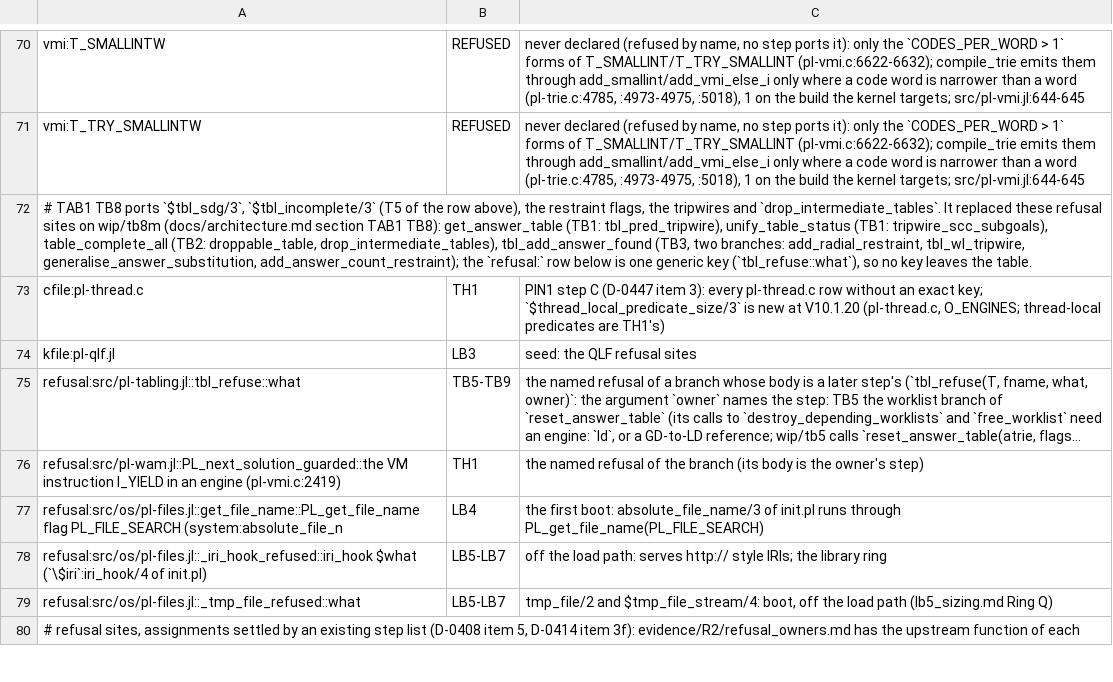
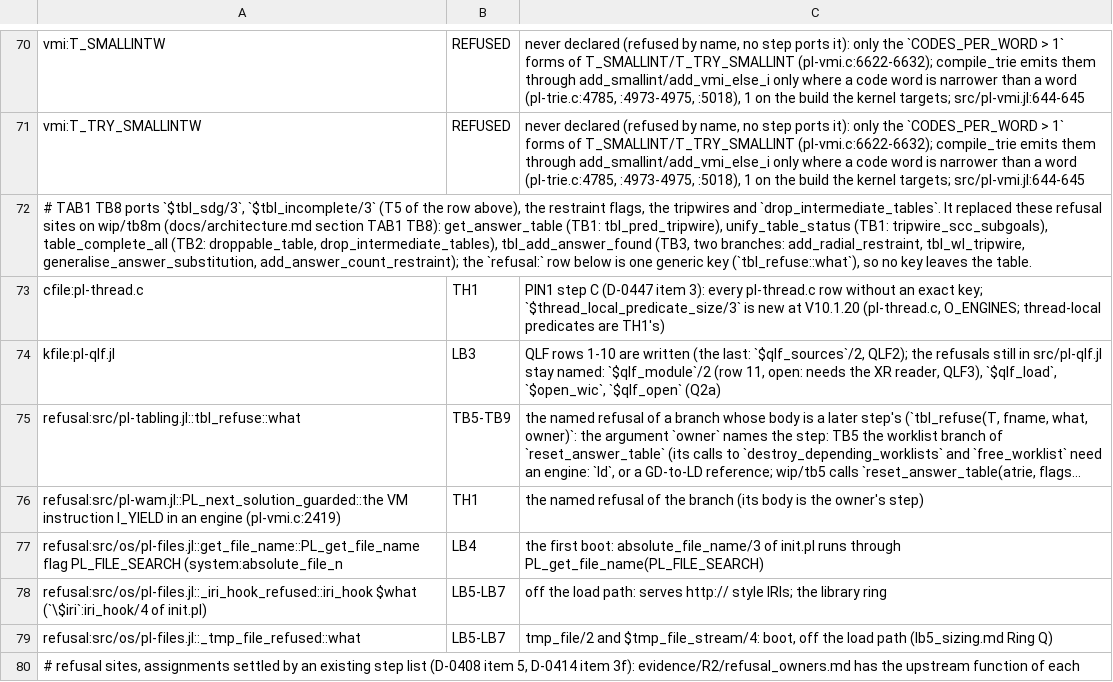
Before and after one commit to CognitiveSubstratesAI/LogicKernel, a TSV file: docs/r2_owners.tsv, drawn as a sheet; only a part is shown, gaps mark what is left out; long unchanged cells end in …; the diff names each change by its address in the sheet, - before the commit and + after, or states it on an @@ line.

```diff
--- a/docs/r2_owners.tsv
+++ b/docs/r2_owners.tsv
-C74: seed: the QLF refusal sites
+C74: QLF rows 1-10 are written (the last: `$qlf_sources`/2, QLF2); the refusals still in src/pl-qlf.jl stay named: `$qlf_module`/2 (row 11, open: needs the XR reader, QLF3), `$qlf_load`, `$open_wic`, `$qlf_open` (Q2a)
```
